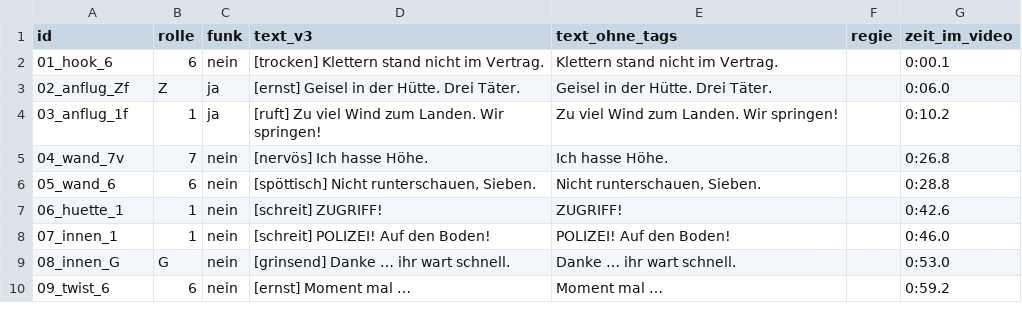
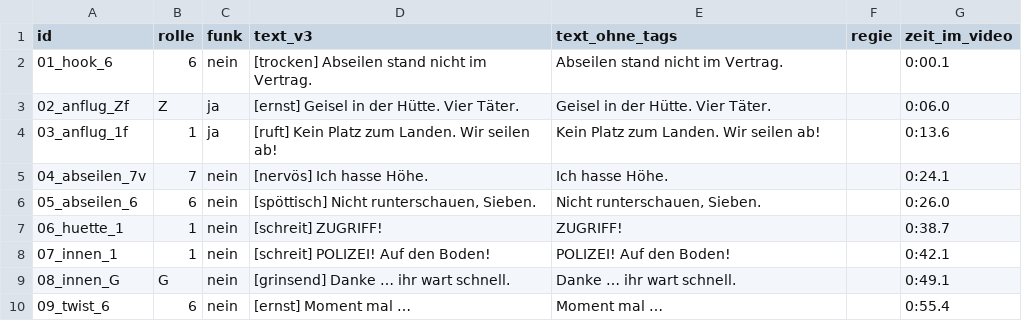
Before and after one commit to waelafifyelsaid-ctrl/Ki-Videos-buero, a CSV file: videos/falke-03-3d/stimmen/skript.csv, drawn as a sheet.

```diff
--- a/videos/falke-03-3d/stimmen/skript.csv
+++ b/videos/falke-03-3d/stimmen/skript.csv
@@ -1,10 +1,10 @@
 id;rolle;funk;text_v3;text_ohne_tags;regie;zeit_im_video
-01_hook_6;6;nein;[trocken] Klettern stand nicht im Vertrag.;Klettern stand nicht im Vertrag.;;0:00.1
-02_anflug_Zf;Z;ja;[ernst] Geisel in der Hütte. Drei Täter.;Geisel in der Hütte. Drei Täter.;;0:06.0
-03_anflug_1f;1;ja;[ruft] Zu viel Wind zum Landen. Wir springen!;Zu viel Wind zum Landen. Wir springen!;;0:10.2
-04_wand_7v;7;nein;[nervös] Ich hasse Höhe.;Ich hasse Höhe.;;0:26.8
-05_wand_6;6;nein;[spöttisch] Nicht runterschauen, Sieben.;Nicht runterschauen, Sieben.;;0:28.8
-06_huette_1;1;nein;[schreit] ZUGRIFF!;ZUGRIFF!;;0:42.6
-07_innen_1;1;nein;[schreit] POLIZEI! Auf den Boden!;POLIZEI! Auf den Boden!;;0:46.0
-08_innen_G;G;nein;[grinsend] Danke … ihr wart schnell.;Danke … ihr wart schnell.;;0:53.0
-09_twist_6;6;nein;[ernst] Moment mal …;Moment mal …;;0:59.2
+01_hook_6;6;nein;[trocken] Abseilen stand nicht im Vertrag.;Abseilen stand nicht im Vertrag.;;0:00.1
+02_anflug_Zf;Z;ja;[ernst] Geisel in der Hütte. Vier Täter.;Geisel in der Hütte. Vier Täter.;;0:06.0
+03_anflug_1f;1;ja;[ruft] Kein Platz zum Landen. Wir seilen ab!;Kein Platz zum Landen. Wir seilen ab!;;0:13.6
+04_abseilen_7v;7;nein;[nervös] Ich hasse Höhe.;Ich hasse Höhe.;;0:24.1
+05_abseilen_6;6;nein;[spöttisch] Nicht runterschauen, Sieben.;Nicht runterschauen, Sieben.;;0:26.0
+06_huette_1;1;nein;[schreit] ZUGRIFF!;ZUGRIFF!;;0:38.7
+07_innen_1;1;nein;[schreit] POLIZEI! Auf den Boden!;POLIZEI! Auf den Boden!;;0:42.1
+08_innen_G;G;nein;[grinsend] Danke … ihr wart schnell.;Danke … ihr wart schnell.;;0:49.1
+09_twist_6;6;nein;[ernst] Moment mal …;Moment mal …;;0:55.4
```
Also changed, not shown: 21 other files.
